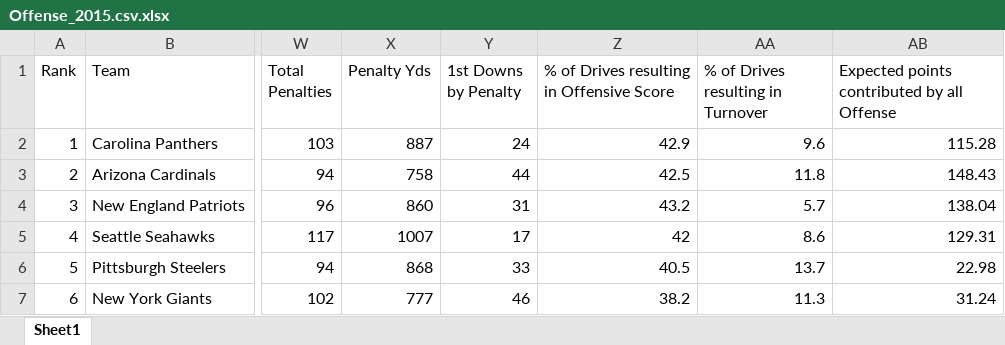
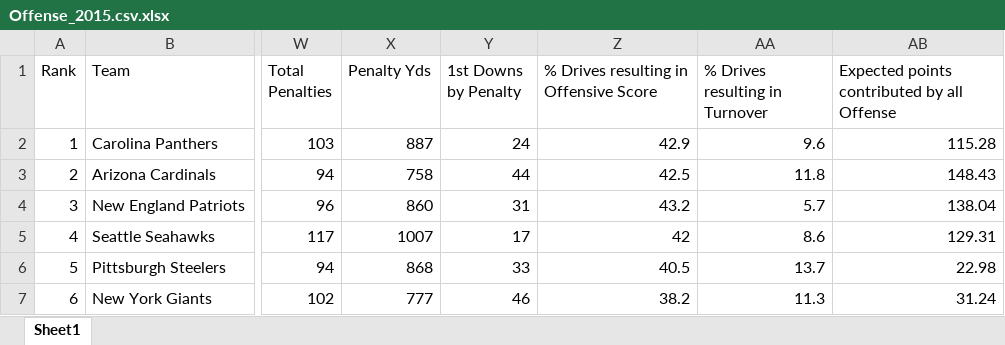
Before and after one commit to dahmadi/TouchdownProphet, an Excel workbook: Data/Offense_2015.csv.xlsx, sheet Sheet1, drawn as a sheet; only a part is shown, gaps mark what is left out; values as stored, in another font and other column widths than the file's, no borders; the diff names each change by its address in the sheet, - before the commit and + after, or states it on an @@ line.

```diff
--- a/Data/Offense_2015.csv.xlsx (sheet Sheet1)
+++ b/Data/Offense_2015.csv.xlsx (sheet Sheet1)
-Z1: % of Drives resulting in Offensive Score
+Z1: % Drives resulting in Offensive Score
-AA1: % of Drives resulting in Turnover
+AA1: % Drives resulting in Turnover
```
Also changed, not shown: Data/Defense_2020.csv.xlsx, Data/Defense_2023.csv.xlsx, 55 other files.
